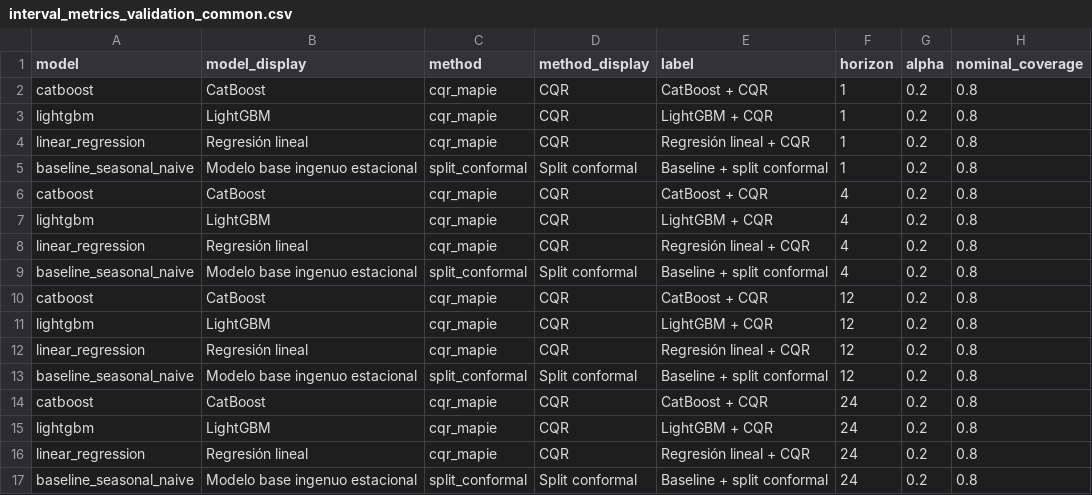
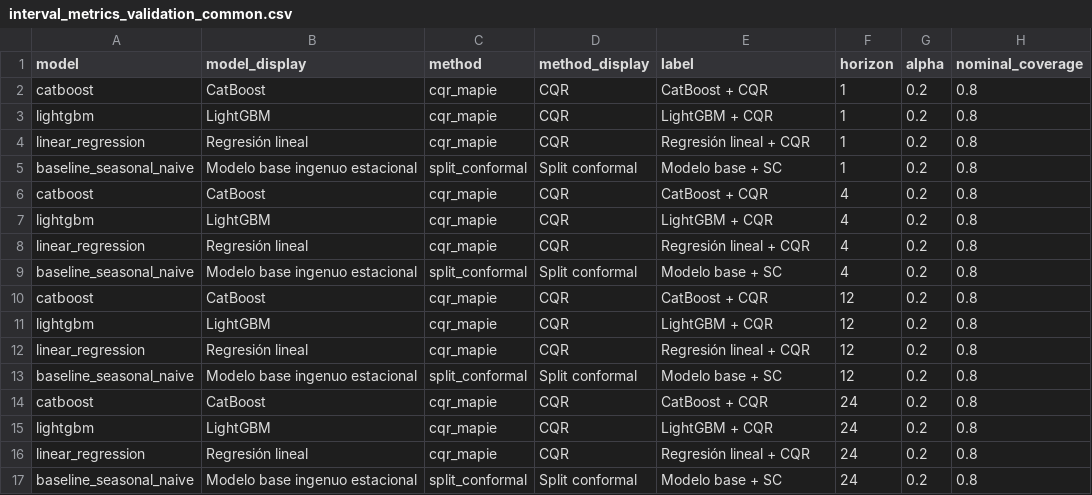
Before and after one commit to hipenation2142/trabajo, a CSV file: reports/tables/interval_metrics_validation_common.csv, drawn as a sheet; only a part is shown; the diff names each change by its address in the sheet, - before the commit and + after, or states it on an @@ line.

```diff
--- a/reports/tables/interval_metrics_validation_common.csv
+++ b/reports/tables/interval_metrics_validation_common.csv
-E5 (label): Baseline + split conformal
+E5 (label): Modelo base + SC
-E9 (label): Baseline + split conformal
+E9 (label): Modelo base + SC
-E13 (label): Baseline + split conformal
+E13 (label): Modelo base + SC
-E17 (label): Baseline + split conformal
+E17 (label): Modelo base + SC
```
Also changed, not shown: reports/tables/catboost_cqr_visual_candidate_windows.csv, reports/tables/interval_comparison_target_counts.csv, 22 other files.
